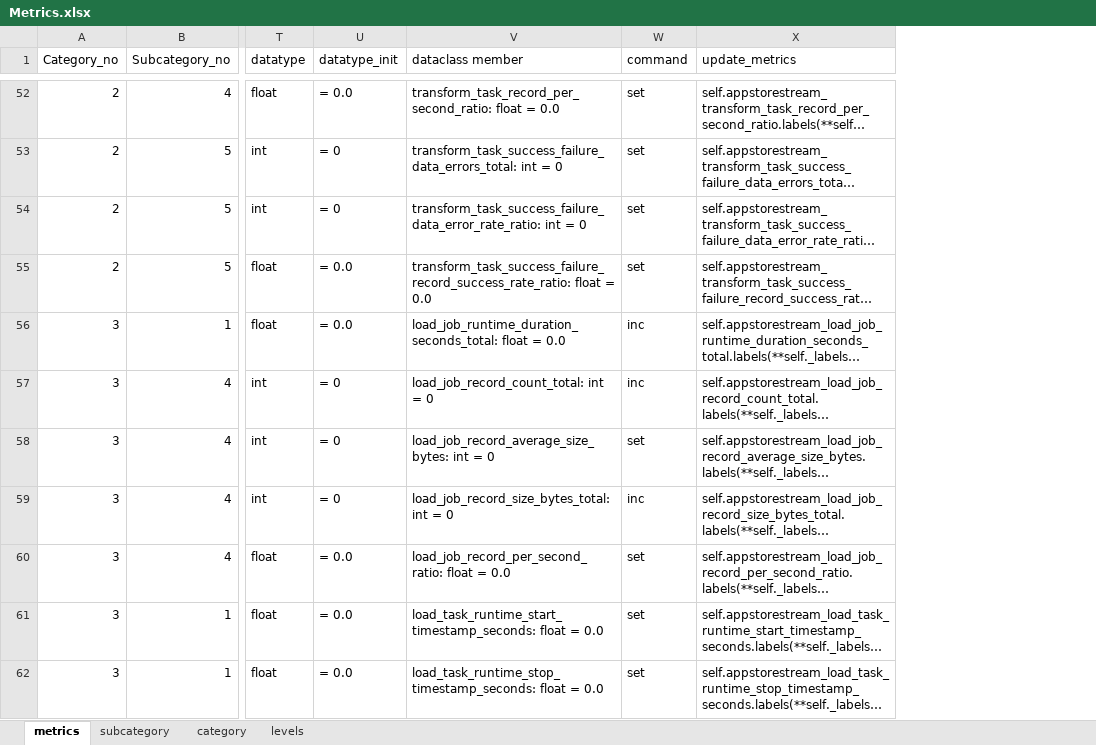
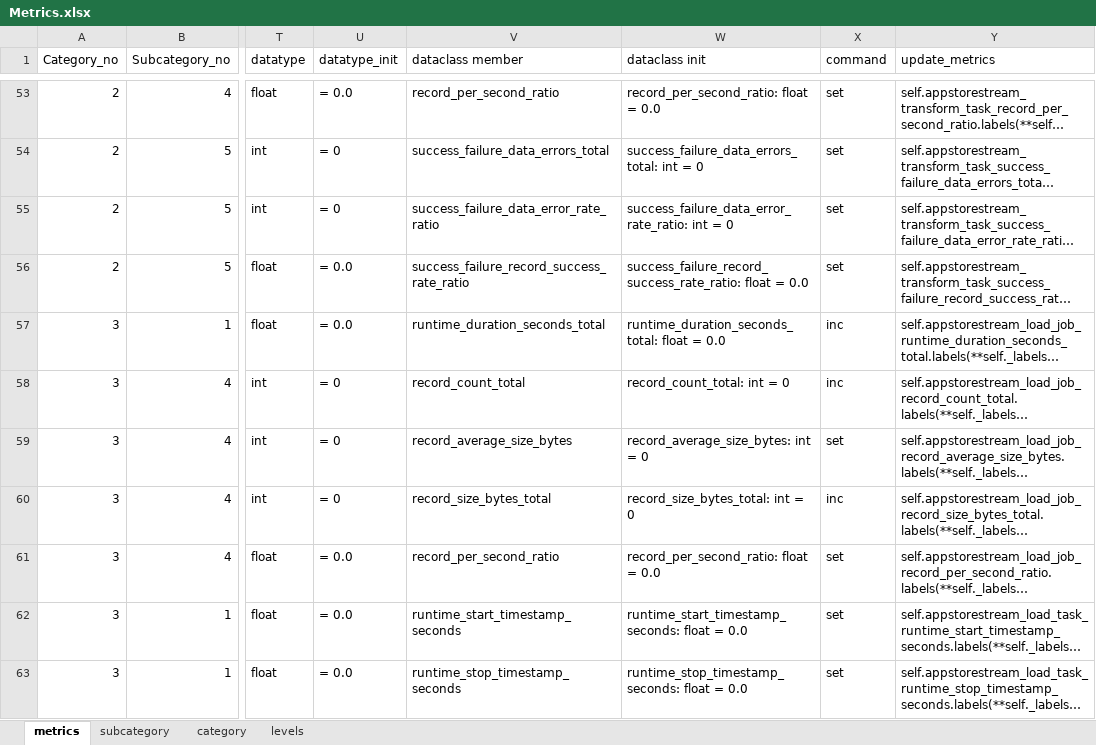
Before and after one commit to variancexplained/appstore-stream, an Excel workbook: config/Metrics.xlsx, sheet metrics, drawn as a sheet; only a part is shown, gaps mark what is left out; long unchanged cells end in …; values as stored, in another font and other column widths than the file's, no borders; addresses are those after the commit; the diff covers the shown part only; the diff names each change by its address in the sheet, - before the commit and + after, or states it on an @@ line.

Commit message:
extract, transform load metrics refactored

```diff
--- a/config/Metrics.xlsx (sheet metrics)
+++ b/config/Metrics.xlsx (sheet metrics)
+column W (dataclass init), rows 53-63: record_per_second_ratio: float = 0.0 | success_failure_data_errors_total: int = 0 | success_failure_data_error_rate_ratio: int = 0 | success_failure_record_success_rate_ratio: float = 0.0 | runtime_duration_seconds_total: float = 0.0 | record_count_total: int = 0 | record_average_size_bytes: int = 0 | record_size_bytes_total: int = 0 | record_per_second_ratio: float = 0.0 | runtime_start_timestamp_seconds: float = 0.0 | runtime_stop_timestamp_seconds: float = 0.0
-V53 (dataclass member): transform_task_record_per_second_ratio: float = 0.0
+V53 (dataclass member): record_per_second_ratio
-V54 (dataclass member): transform_task_success_failure_data_errors_total: int = 0
+V54 (dataclass member): success_failure_data_errors_total
-V55 (dataclass member): transform_task_success_failure_data_error_rate_ratio: int = 0
+V55 (dataclass member): success_failure_data_error_rate_ratio
-V56 (dataclass member): transform_task_success_failure_record_success_rate_ratio: float = 0.0
+V56 (dataclass member): success_failure_record_success_rate_ratio
-V57 (dataclass member): load_job_runtime_duration_seconds_total: float = 0.0
+V57 (dataclass member): runtime_duration_seconds_total
-V58 (dataclass member): load_job_record_count_total: int = 0
+V58 (dataclass member): record_count_total
-V59 (dataclass member): load_job_record_average_size_bytes: int = 0
+V59 (dataclass member): record_average_size_bytes
-V60 (dataclass member): load_job_record_size_bytes_total: int = 0
+V60 (dataclass member): record_size_bytes_total
-V61 (dataclass member): load_job_record_per_second_ratio: float = 0.0
+V61 (dataclass member): record_per_second_ratio
-V62 (dataclass member): load_task_runtime_start_timestamp_seconds: float = 0.0
+V62 (dataclass member): runtime_start_timestamp_seconds
-V63 (dataclass member): load_task_runtime_stop_timestamp_seconds: float = 0.0
+V63 (dataclass member): runtime_stop_timestamp_seconds
```
Also changed, not shown: 1 added row, 66 edited cells and cell formats elsewhere in this sheet, formulas that keep their value, 11 other files.
